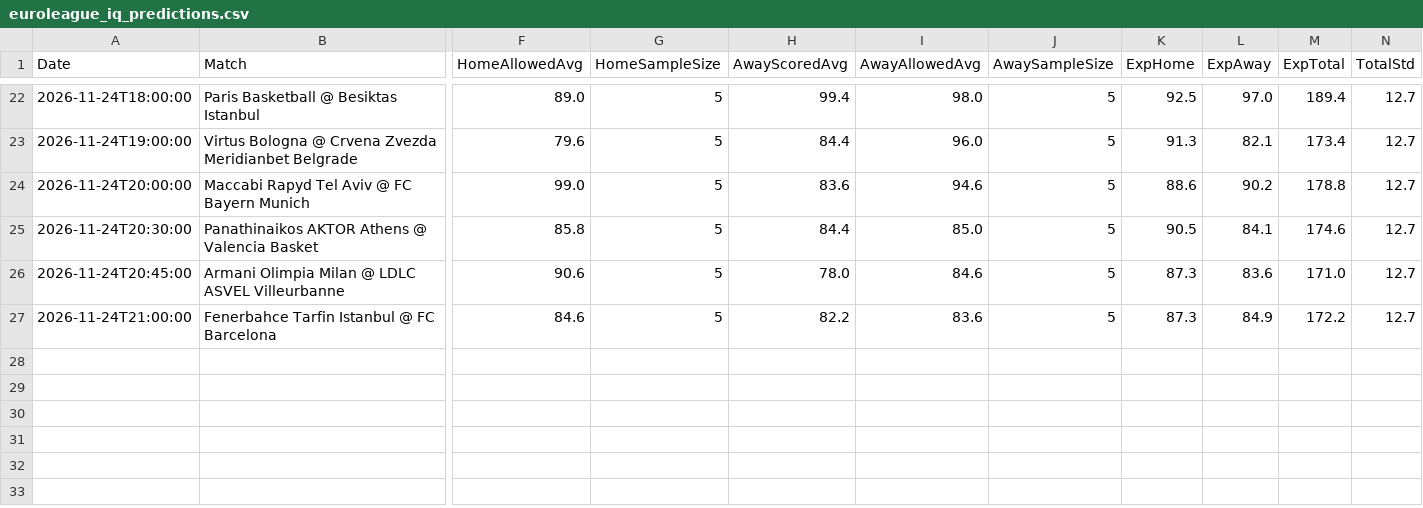
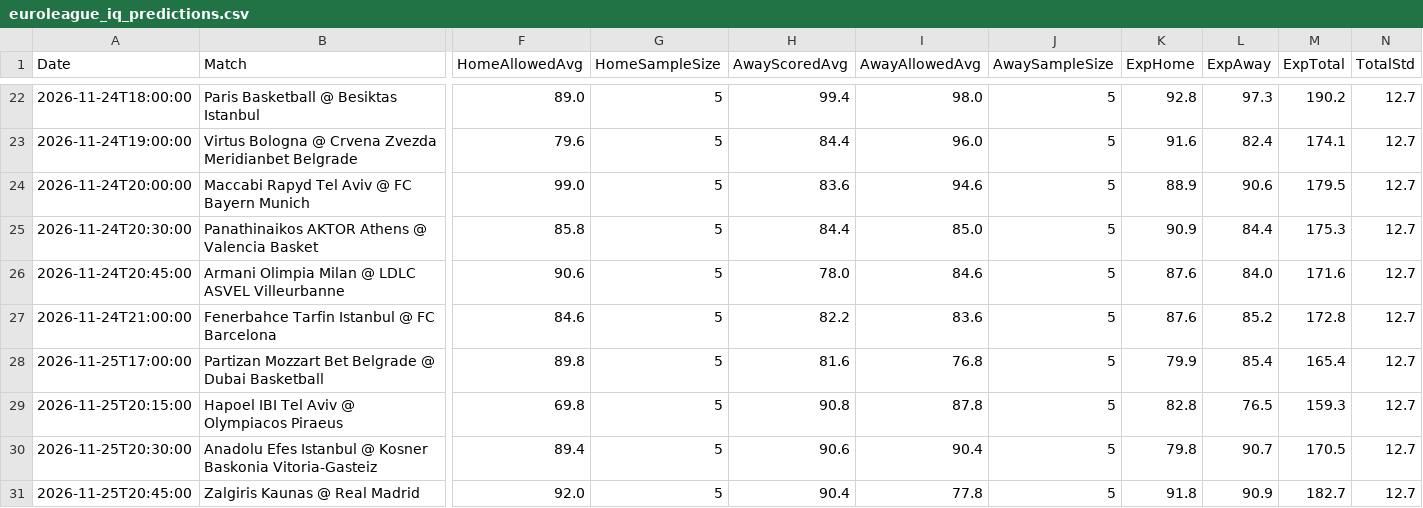
Before and after one commit to niibaboo/SportsIQ, a CSV file: docs/euroleague_iq_predictions.csv, drawn as a sheet; only a part is shown, gaps mark what is left out; rows hold the shown columns only; the diff covers the shown part only; the diff names each change by its address in the sheet, - before the commit and + after, or states it on an @@ line.

```diff
--- a/docs/euroleague_iq_predictions.csv
+++ b/docs/euroleague_iq_predictions.csv
-K22 (ExpHome): 92.5
+K22 (ExpHome): 92.8
-L22 (ExpAway): 97.0
+L22 (ExpAway): 97.3
-M22 (ExpTotal): 189.4
+M22 (ExpTotal): 190.2
-K23 (ExpHome): 91.3
+K23 (ExpHome): 91.6
-L23 (ExpAway): 82.1
+L23 (ExpAway): 82.4
-M23 (ExpTotal): 173.4
+M23 (ExpTotal): 174.1
-K24 (ExpHome): 88.6
+K24 (ExpHome): 88.9
-L24 (ExpAway): 90.2
+L24 (ExpAway): 90.6
-M24 (ExpTotal): 178.8
+M24 (ExpTotal): 179.5
-K25 (ExpHome): 90.5
+K25 (ExpHome): 90.9
-L25 (ExpAway): 84.1
+L25 (ExpAway): 84.4
-M25 (ExpTotal): 174.6
+M25 (ExpTotal): 175.3
-K26:K27 (ExpHome): 87.3
+K26:K27 (ExpHome): 87.6
-L26 (ExpAway): 83.6
+L26 (ExpAway): 84.0
-M26 (ExpTotal): 171.0
+M26 (ExpTotal): 171.6
-L27 (ExpAway): 84.9
+L27 (ExpAway): 85.2
-M27 (ExpTotal): 172.2
+M27 (ExpTotal): 172.8
+row 28: 2026-11-25T17:00:00 | Partizan Mozzart Bet Belgrade @ Dubai Basketball | 89.8 | 5 | 81.6 | 76.8 | 5 | 79.9 | 85.4 | 165.4 | 12.7
+row 29: 2026-11-25T20:15:00 | Hapoel IBI Tel Aviv @ Olympiacos Piraeus | 69.8 | 5 | 90.8 | 87.8 | 5 | 82.8 | 76.5 | 159.3 | 12.7
+row 30: 2026-11-25T20:30:00 | Anadolu Efes Istanbul @ Kosner Baskonia Vitoria-Gasteiz | 89.4 | 5 | 90.6 | 90.4 | 5 | 79.8 | 90.7 | 170.5 | 12.7
+row 31: 2026-11-25T20:45:00 | Zalgiris Kaunas @ Real Madrid | 92.0 | 5 | 90.4 | 77.8 | 5 | 91.8 | 90.9 | 182.7 | 12.7
```
Also changed, not shown: 60 edited cells elsewhere in this file, 5 other files.
